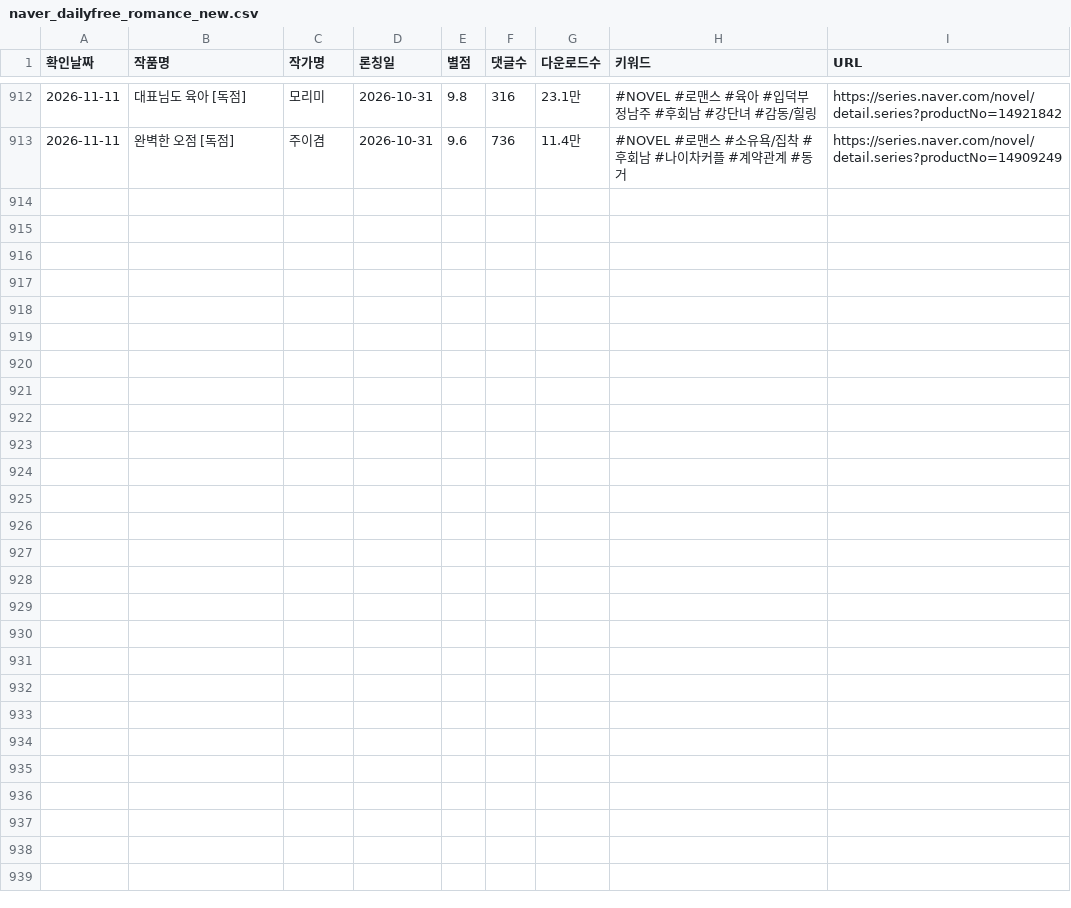
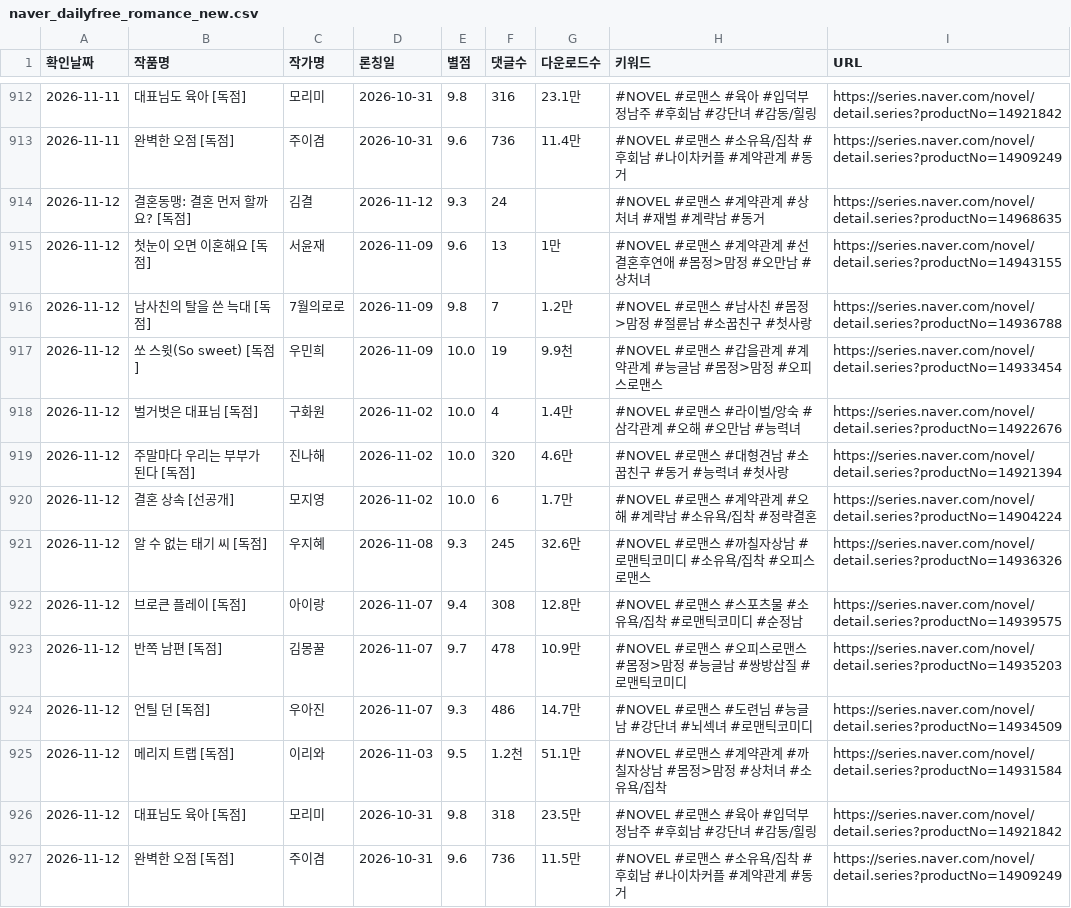
Before and after one commit to sosothth731/webnovel-ranking, a CSV file: output/naver_dailyfree_romance_new.csv, drawn as a sheet; only a part is shown, gaps mark what is left out; the diff names each change by its address in the sheet, - before the commit and + after, or states it on an @@ line.

```diff
--- a/output/naver_dailyfree_romance_new.csv
+++ b/output/naver_dailyfree_romance_new.csv
+row 914: 2026-11-12 | 결혼동맹: 결혼 먼저 할까요? [독점] | 김결 | 2026-11-12 | 9.3 | 24 |  | #NOVEL #로맨스 #계약관계 #상처녀 #재벌 #계략남 #동거 | https://series.naver.com/novel/detail.series?productNo=14968635
+row 915: 2026-11-12 | 첫눈이 오면 이혼해요 [독점] | 서윤재 | 2026-11-09 | 9.6 | 13 | 1만 | #NOVEL #로맨스 #계약관계 #선결혼후연애 #몸정>맘정 #오만남 #상처녀 | https://series.naver.com/novel/detail.series?productNo=14943155
+row 916: 2026-11-12 | 남사친의 탈을 쓴 늑대 [독점] | 7월의로로 | 2026-11-09 | 9.8 | 7 | 1.2만 | #NOVEL #로맨스 #남사친 #몸정>맘정 #절륜남 #소꿉친구 #첫사랑 | https://series.naver.com/novel/detail.series?productNo=14936788
+row 917: 2026-11-12 | 쏘 스윗(So sweet) [독점] | 우민희 | 2026-11-09 | 10.0 | 19 | 9.9천 | #NOVEL #로맨스 #갑을관계 #계약관계 #능글남 #몸정>맘정 #오피스로맨스 | https://series.naver.com/novel/detail.series?productNo=14933454
+row 918: 2026-11-12 | 벌거벗은 대표님 [독점] | 구화원 | 2026-11-02 | 10.0 | 4 | 1.4만 | #NOVEL #로맨스 #라이벌/앙숙 #삼각관계 #오해 #오만남 #능력녀 | https://series.naver.com/novel/detail.series?productNo=14922676
+row 919: 2026-11-12 | 주말마다 우리는 부부가 된다 [독점] | 진나해 | 2026-11-02 | 10.0 | 320 | 4.6만 | #NOVEL #로맨스 #대형견남 #소꿉친구 #동거 #능력녀 #첫사랑 | https://series.naver.com/novel/detail.series?productNo=14921394
+row 920: 2026-11-12 | 결혼 상속 [선공개] | 모지영 | 2026-11-02 | 10.0 | 6 | 1.7만 | #NOVEL #로맨스 #계약관계 #오해 #계략남 #소유욕/집착 #정략결혼 | https://series.naver.com/novel/detail.series?productNo=14904224
+row 921: 2026-11-12 | 알 수 없는 태기 씨 [독점] | 우지혜 | 2026-11-08 | 9.3 | 245 | 32.6만 | #NOVEL #로맨스 #까칠자상남 #로맨틱코미디 #소유욕/집착 #오피스로맨스 | https://series.naver.com/novel/detail.series?productNo=14936326
+row 922: 2026-11-12 | 브로큰 플레이 [독점] | 아이랑 | 2026-11-07 | 9.4 | 308 | 12.8만 | #NOVEL #로맨스 #스포츠물 #소유욕/집착 #로맨틱코미디 #순정남 | https://series.naver.com/novel/detail.series?productNo=14939575
+row 923: 2026-11-12 | 반쪽 남편 [독점] | 김몽꿀 | 2026-11-07 | 9.7 | 478 | 10.9만 | #NOVEL #로맨스 #오피스로맨스 #몸정>맘정 #능글남 #쌍방삽질 #로맨틱코미디 | https://series.naver.com/novel/detail.series?productNo=14935203
+row 924: 2026-11-12 | 언틸 던 [독점] | 우아진 | 2026-11-07 | 9.3 | 486 | 14.7만 | #NOVEL #로맨스 #도련님 #능글남 #강단녀 #뇌섹녀 #로맨틱코미디 | https://series.naver.com/novel/detail.series?productNo=14934509
+row 925: 2026-11-12 | 메리지 트랩 [독점] | 이리와 | 2026-11-03 | 9.5 | 1.2천 | 51.1만 | #NOVEL #로맨스 #계약관계 #까칠자상남 #몸정>맘정 #상처녀 #소유욕/집착 | https://series.naver.com/novel/detail.series?productNo=14931584
+row 926: 2026-11-12 | 대표님도 육아 [독점] | 모리미 | 2026-10-31 | 9.8 | 318 | 23.5만 | #NOVEL #로맨스 #육아 #입덕부정남주 #후회남 #강단녀 #감동/힐링 | https://series.naver.com/novel/detail.series?productNo=14921842
+row 927: 2026-11-12 | 완벽한 오점 [독점] | 주이겸 | 2026-10-31 | 9.6 | 736 | 11.5만 | #NOVEL #로맨스 #소유욕/집착 #후회남 #나이차커플 #계약관계 #동거 | https://series.naver.com/novel/detail.series?productNo=14909249
```
Also changed, not shown: 3 other files.
